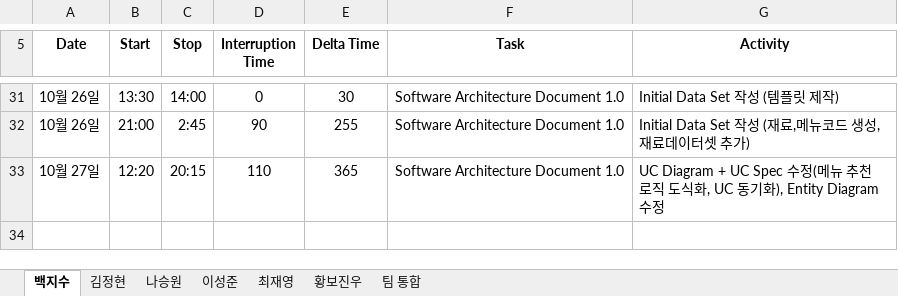
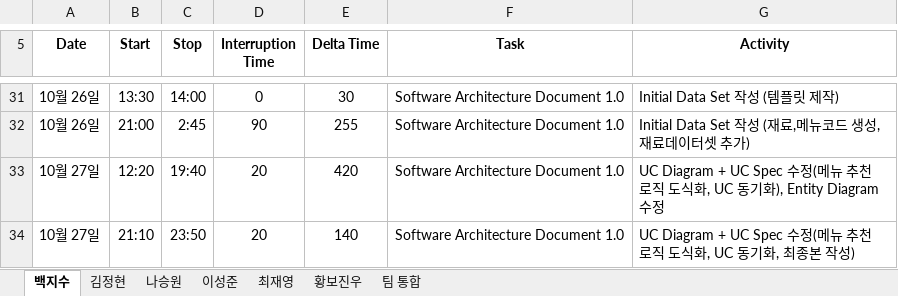
Before and after one commit to paekjisoo/babalzza, an Excel workbook: Project Planning/1_3_PSP_Sheet.xlsx, sheet 백지수, drawn as a sheet; only a part is shown, gaps mark what is left out; values as stored, in another font and other column widths than the file's, no borders; the diff names each change by its address in the sheet, - before the commit and + after, or states it on an @@ line.

```diff
--- a/Project Planning/1_3_PSP_Sheet.xlsx (sheet 백지수)
+++ b/Project Planning/1_3_PSP_Sheet.xlsx (sheet 백지수)
-C33 (Stop): 20:15
+C33 (Stop): 19:40
-D33 (Interruption Time): 110
+D33 (Interruption Time): 20
-E33 (Delta Time): 365
+E33 (Delta Time): 420
+row 34: 10월 27일 | 21:10 | 23:50 | 20 | 140 | Software Architecture Document 1.0 | UC Diagram + UC Spec 수정(메뉴 추천 로직 도식화, UC 동기화, 최종본 작성)
```
Also changed, not shown: Project Planning/1_2_Project Management Plan_6조.xlsx, 1 other file.
